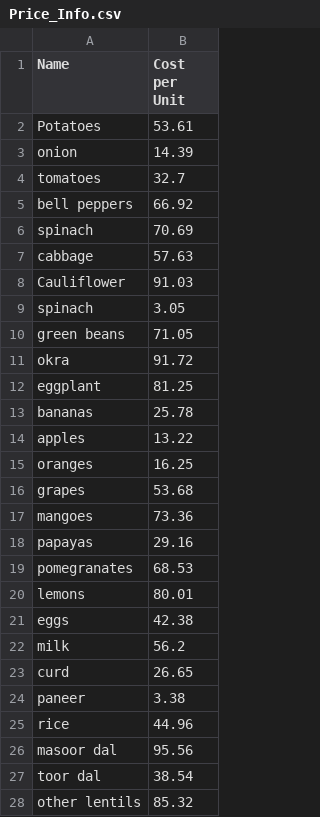
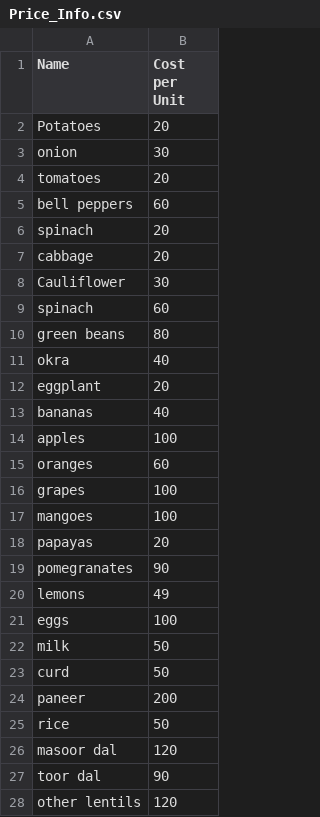
Before and after one commit to alikhan37544/Quadrivium-repo-Quantathon, a CSV file: Price_Info.csv, drawn as a sheet; only a part is shown; the diff covers the shown part only.

Commit message:
Update Price_Info.csv

```diff
--- a/Price_Info.csv
+++ b/Price_Info.csv
@@ -1,28 +1,28 @@
 Name,Cost per Unit
-Potatoes,53.61
-onion,14.39
-tomatoes,32.7
-bell peppers,66.92
-spinach,70.69
-cabbage,57.63
-Cauliflower,91.03
-spinach,3.05
-green beans,71.05
-okra,91.72
-eggplant,81.25
-bananas,25.78
-apples,13.22
-oranges,16.25
-grapes,53.68
-mangoes,73.36
-papayas,29.16
-pomegranates,68.53
-lemons,80.01
-eggs,42.38
-milk,56.2
-curd,26.65
-paneer,3.38
-rice,44.96
-masoor dal,95.56
-toor dal,38.54
-other lentils,85.32
+Potatoes,20
+onion,30
+tomatoes,20
+bell peppers,60
+spinach,20
+cabbage,20
+Cauliflower,30
+spinach,60
+green beans,80
+okra,40
+eggplant,20
+bananas,40
+apples,100
+oranges,60
+grapes,100
+mangoes,100
+papayas,20
+pomegranates,90
+lemons,49
+eggs,100
+milk,50
+curd,50
+paneer,200
+rice,50
+masoor dal,120
+toor dal,90
+other lentils,120
```
Also changed, not shown: 6 removed rows and 18 edited cells elsewhere in this file.
